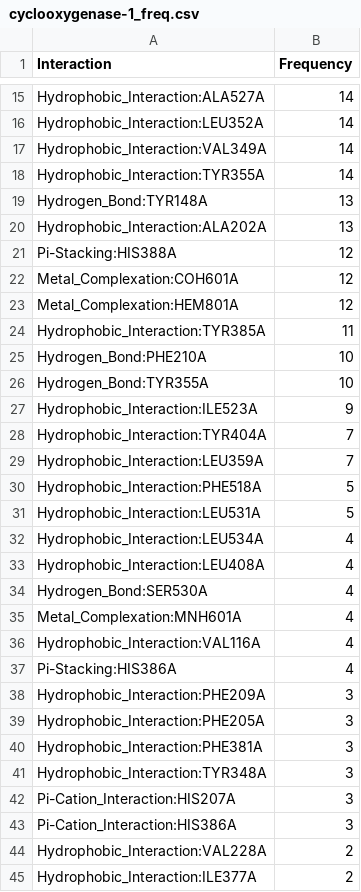
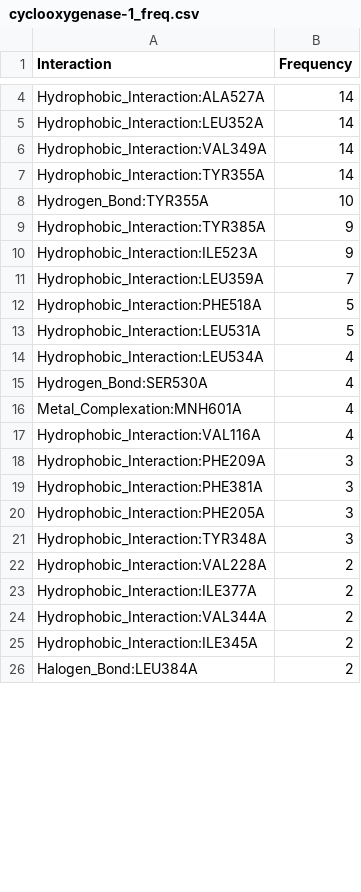
Before and after one commit to michabirklbauer/protein_docking, a CSV file: data/cyclooxygenase-1/results/cyclooxygenase-1_freq.csv, drawn as a sheet; only a part is shown, gaps mark what is left out; the shorter side is filled out with more unchanged rows; the diff covers the shown part only.

```diff
--- a/data/cyclooxygenase-1/results/cyclooxygenase-1_freq.csv
+++ b/data/cyclooxygenase-1/results/cyclooxygenase-1_freq.csv
@@ -18,12 +7,5 @@ Hydrophobic_Interaction:VAL349A;14
 Hydrophobic_Interaction:TYR355A;14
-Hydrogen_Bond:TYR148A;13
-Hydrophobic_Interaction:ALA202A;13
-Pi-Stacking:HIS388A;12
-Metal_Complexation:COH601A;12
-Metal_Complexation:HEM801A;12
-Hydrophobic_Interaction:TYR385A;11
-Hydrogen_Bond:PHE210A;10
 Hydrogen_Bond:TYR355A;10
+Hydrophobic_Interaction:TYR385A;9
 Hydrophobic_Interaction:ILE523A;9
-Hydrophobic_Interaction:TYR404A;7
 Hydrophobic_Interaction:LEU359A;7
@@ -32,3 +14,2 @@ Hydrophobic_Interaction:LEU531A;5
 Hydrophobic_Interaction:LEU534A;4
-Hydrophobic_Interaction:LEU408A;4
 Hydrogen_Bond:SER530A;4
@@ -36,9 +17,6 @@ Metal_Complexation:MNH601A;4
 Hydrophobic_Interaction:VAL116A;4
-Pi-Stacking:HIS386A;4
 Hydrophobic_Interaction:PHE209A;3
+Hydrophobic_Interaction:PHE381A;3
 Hydrophobic_Interaction:PHE205A;3
-Hydrophobic_Interaction:PHE381A;3
 Hydrophobic_Interaction:TYR348A;3
-Pi-Cation_Interaction:HIS207A;3
-Pi-Cation_Interaction:HIS386A;3
 Hydrophobic_Interaction:VAL228A;2
```
Also changed, not shown: 13 added rows, 18 removed rows and 3 edited cells elsewhere in this file, data/cyclooxygenase-1/results/cyclooxygenase-1_normalized_freq.csv, 22 other files.
